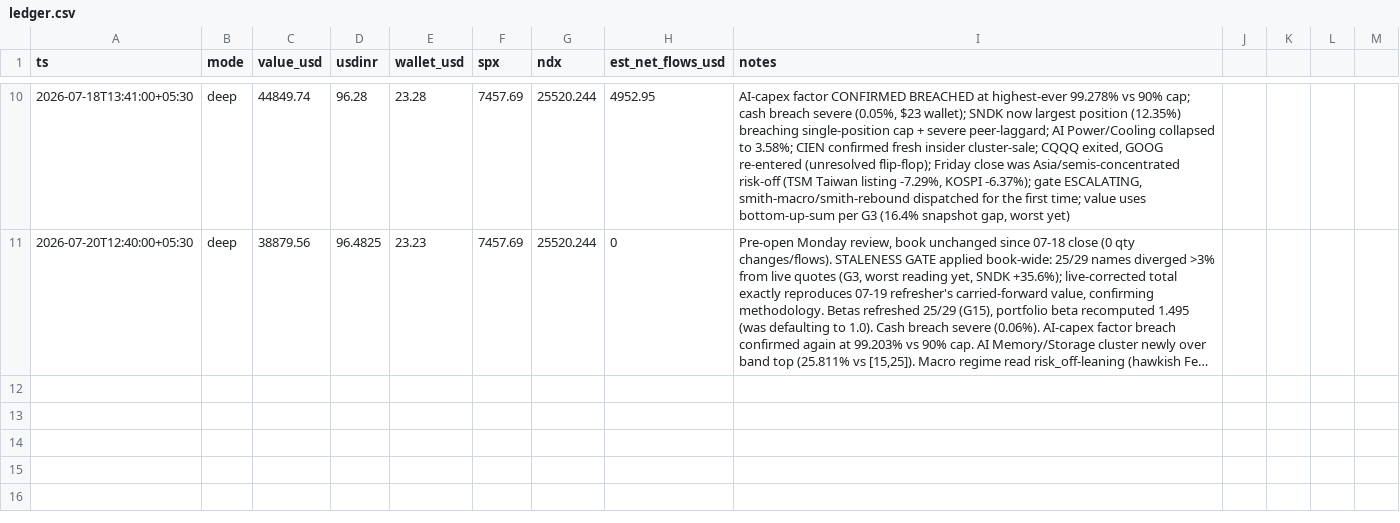
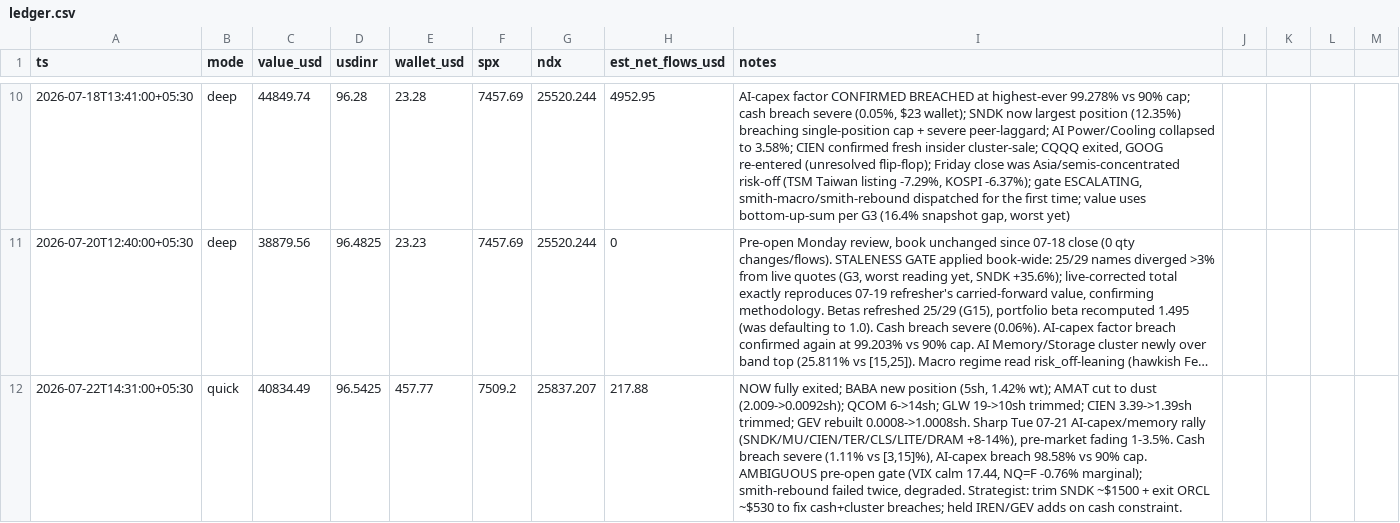
Before and after one commit to yashvardhanbajaj/agent-smith-state, a CSV file: ledger.csv, drawn as a sheet; only a part is shown, gaps mark what is left out; long unchanged cells end in …; the diff names each change by its address in the sheet, - before the commit and + after, or states it on an @@ line.

Commit message:
run 2026-07-22-1431 quick

```diff
--- a/ledger.csv
+++ b/ledger.csv
+row 12: 2026-07-22T14:31:00+05:30 | quick | 40834.49 | 96.5425 | 457.77 | 7509.2 | 25837.207 | 217.88 | NOW fully exited; BABA new position (5sh, 1.42% wt); AMAT cut to dust (2.009->0.0092sh); QCOM 6->14sh; GLW 19->10sh trimmed; CIEN 3.39->1.39sh trimmed; GEV rebuilt 0.0008->1.0008sh. Sharp Tue 07-21 AI-capex/memory rally (SNDK/MU/CIEN/TER/CLS/LITE/DRAM +8-14%), pre-market fading 1-3.5%. Cash breach severe (1.11% vs [3,15]%), AI-capex breach 98.58% vs 90% cap. AMBIGUOUS pre-open gate (VIX calm 17.44, NQ=F -0.76% marginal); smith-rebound failed twice, degraded. Strategist: trim SNDK ~$1500 + exit ORCL ~$530 to fix cash+cluster breaches; held IREN/GEV adds on cash constraint.
```
Also changed, not shown: 36 other files.
